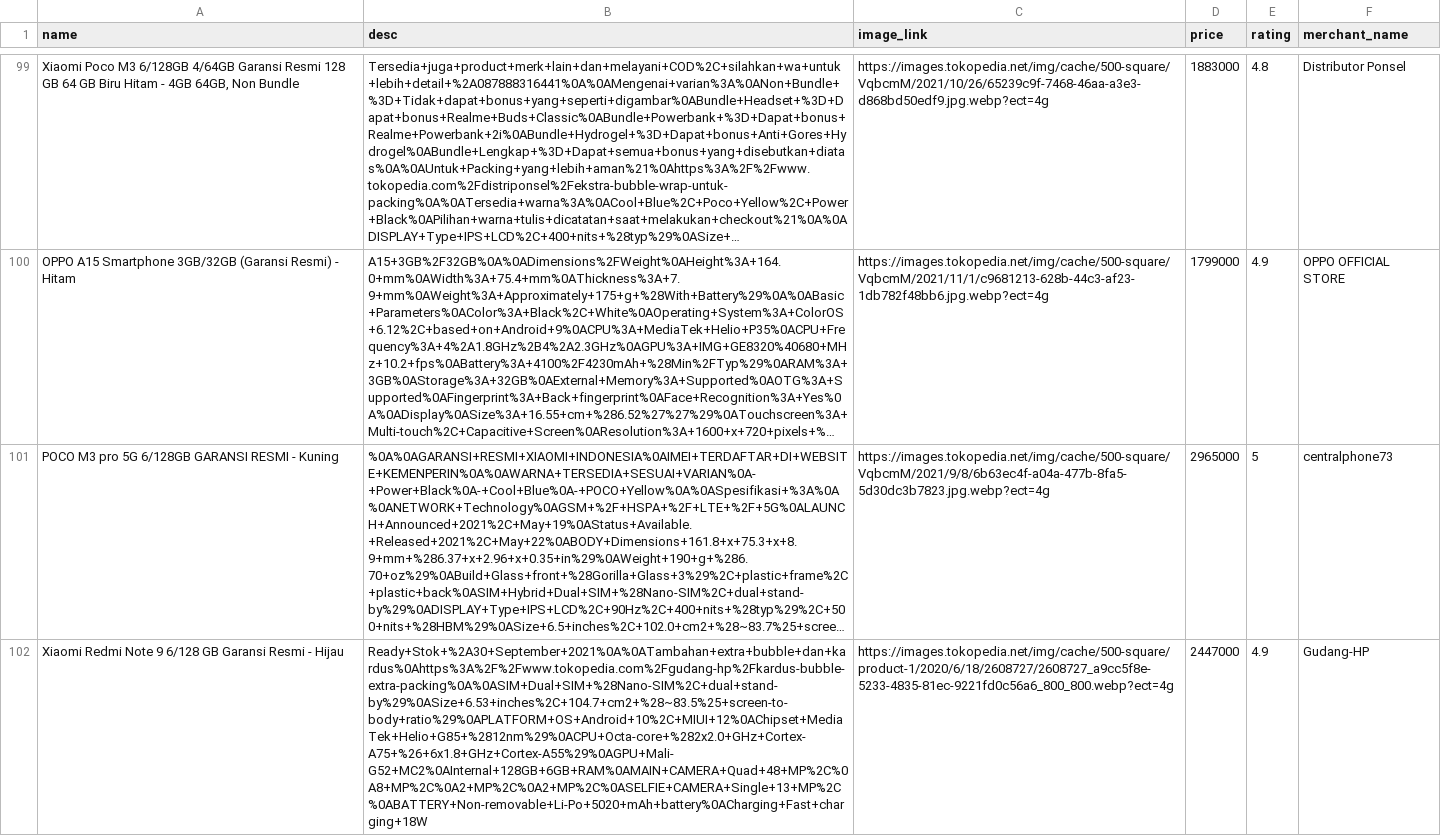
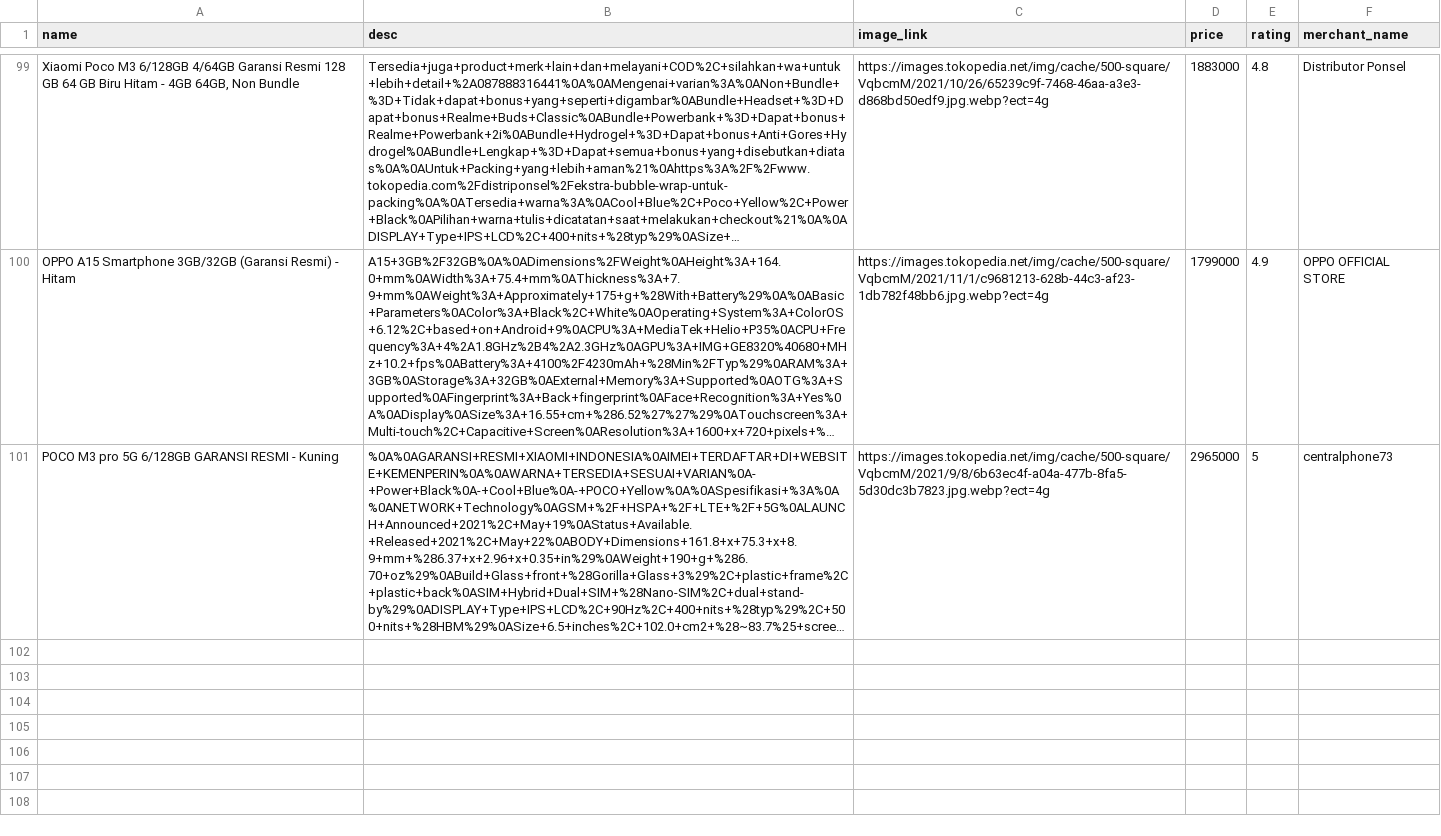
Before and after one commit to rsmnarts/crawl-tokped, a CSV file: tokped.csv, drawn as a sheet; only a part is shown, gaps mark what is left out; long unchanged cells end in …; the diff names each change by its address in the sheet, - before the commit and + after, or states it on an @@ line.

Commit message:
fix total data

```diff
--- a/tokped.csv
+++ b/tokped.csv
-row 102: Xiaomi Redmi Note 9 6/128 GB Garansi Resmi - Hijau | Ready+Stok+%2A30+September+2021%0A%0ATambahan+extra+bubble+dan+kardus%0Ahttps%3A%2F%2Fwww.tokopedia.com%2Fgudang-hp%2Fkardus-bubble-extra-packing%0A%0ASIM+Dual+SIM+%28Nano-SIM%2C+dual+stand-by%29%0ASize+6.53+inches%2C+104.7+cm2+%28~83.5%25+screen-to-body+ratio%29%0APLATFORM+OS+Android+10%2C+MIUI+12%0AChipset+MediaTek+Helio+G85+%2812nm%29%0ACPU+Octa-core+%282x2.0+GHz+Cortex-A75+%26+6x1.8+GHz+Cortex-A55%29%0AGPU+Mali-G52+MC2%0AInternal+128GB+6GB+RAM%0AMAIN+CAMERA+Quad+48+MP%2C%0A8+MP%2C%0A2+MP%2C%0A2+MP%2C%0ASELFIE+CAMERA+Single+13+MP%2C%0ABATTERY+Non-removable+Li-Po+5020+mAh+battery%0ACharging+Fast+charging+18W | https://images.tokopedia.net/img/cache/500-square/product-1/2020/6/18/2608727/2608727_a9cc5f8e-5233-4835-81ec-9221fd0c56a6_800_800.webp?ect=4g | 2447000 | 4.9 | Gudang-HP
```
Also changed, not shown: 1 other file.
